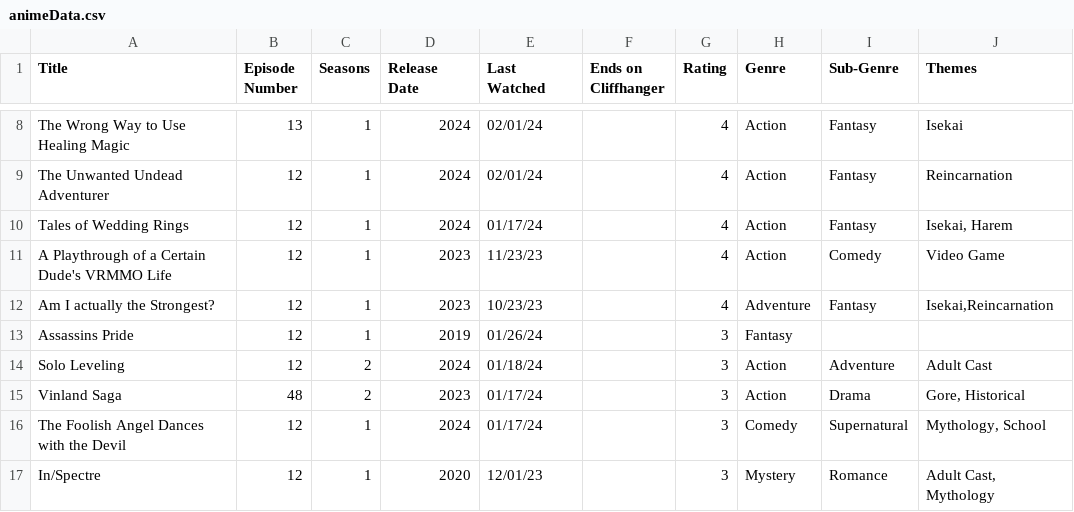
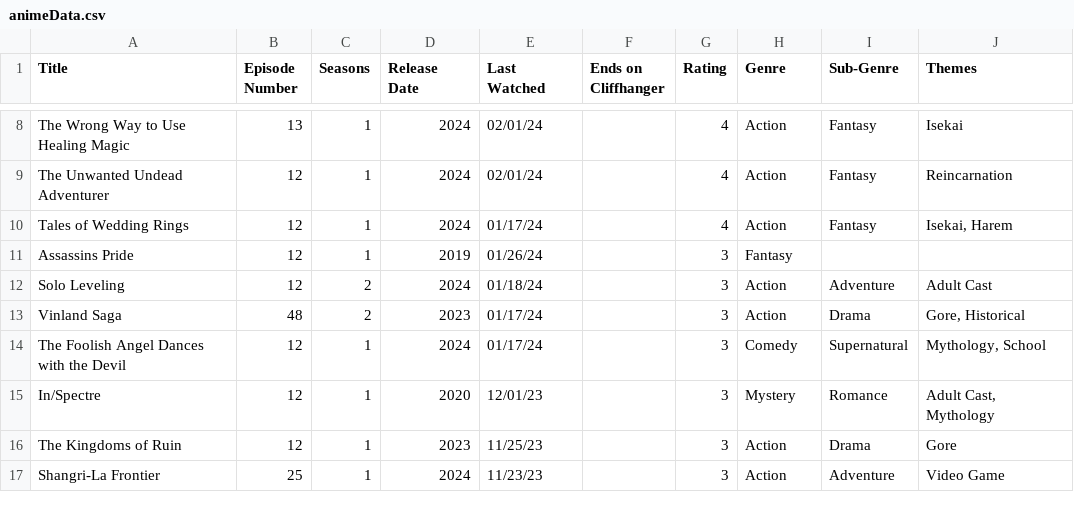
Before and after one commit to ChewingOnCode/anime-tracker, a CSV file: animeData.csv, drawn as a sheet; only a part is shown, gaps mark what is left out; the shorter side is filled out with more unchanged rows.

```diff
--- a/animeData.csv
+++ b/animeData.csv
@@ -10,4 +10,2 @@ The Unwanted Undead Adventurer,12,1,2024,02/01/24,,4,Action,Fantasy,Reincarnatio
 Tales of Wedding Rings,12,1,2024,01/17/24,,4,Action,Fantasy,"Isekai, Harem"
-A Playthrough of a Certain Dude's VRMMO Life,12,1,2023,11/23/23,,4,Action,Comedy,Video Game
-Am I actually the Strongest?,12,1,2023,10/23/23,,4,Adventure,Fantasy,"Isekai,Reincarnation"
 Assassins Pride,12,1,2019,01/26/24,,3,Fantasy,,
```
Also changed, not shown: 2 other files.
